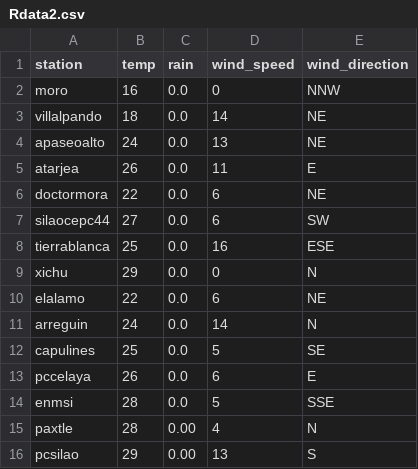
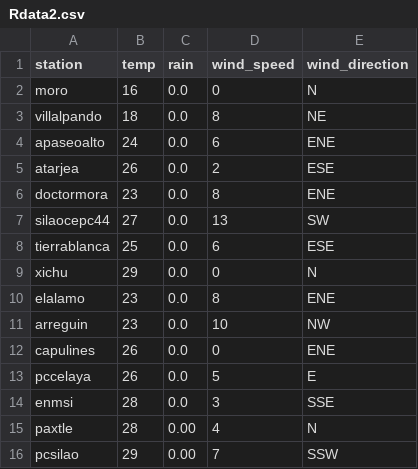
Before and after one commit to EliaquimATPC/test_appsheet-_connect, a CSV file: Rdata2.csv, drawn as a sheet.

Commit message:
Actualizacion de clima ESP32

```diff
--- a/Rdata2.csv
+++ b/Rdata2.csv
@@ -1,16 +1,16 @@
 station,temp,rain,wind_speed,wind_direction
-moro,16,0.0,0,NNW
-villalpando,18,0.0,14,NE
-apaseoalto,24,0.0,13,NE
-atarjea,26,0.0,11,E
-doctormora,22,0.0,6,NE
-silaocepc44,27,0.0,6,SW
-tierrablanca,25,0.0,16,ESE
+moro,16,0.0,0,N
+villalpando,18,0.0,8,NE
+apaseoalto,24,0.0,6,ENE
+atarjea,26,0.0,2,ESE
+doctormora,23,0.0,8,ENE
+silaocepc44,27,0.0,13,SW
+tierrablanca,25,0.0,6,ESE
 xichu,29,0.0,0,N
-elalamo,22,0.0,6,NE
-arreguin,24,0.0,14,N
-capulines,25,0.0,5,SE
-pccelaya,26,0.0,6,E
-enmsi,28,0.0,5,SSE
+elalamo,23,0.0,8,ENE
+arreguin,23,0.0,10,NW
+capulines,26,0.0,0,ENE
+pccelaya,26,0.0,5,E
+enmsi,28,0.0,3,SSE
 paxtle,28,0.00,4,N
-pcsilao,29,0.00,13,S
+pcsilao,29,0.00,7,SSW
```
